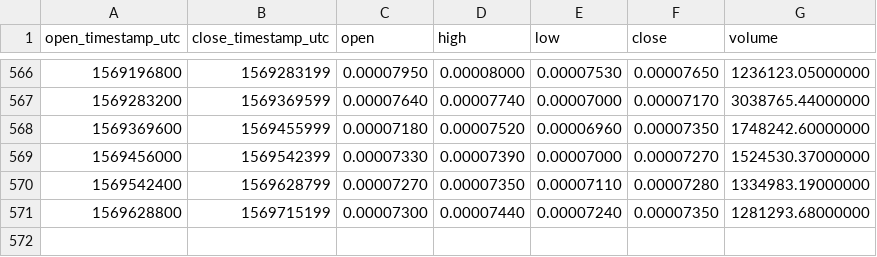
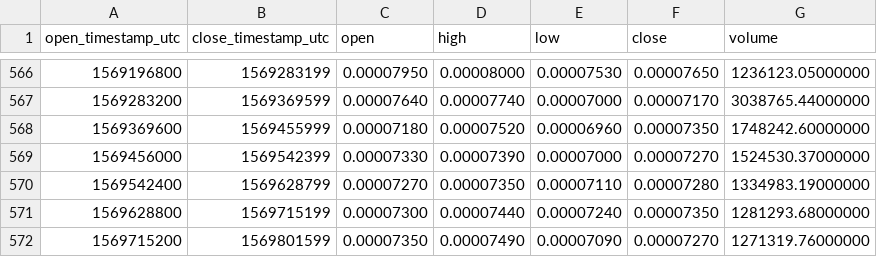
Before and after one commit to cryptobigbro/binance-ONTBTC, a CSV file: binance-ONTBTC-1d.csv, drawn as a sheet; only a part is shown, gaps mark what is left out; the diff names each change by its address in the sheet, - before the commit and + after, or states it on an @@ line.

Commit message:
Update OHLCV data.

```diff
--- a/binance-ONTBTC-1d.csv
+++ b/binance-ONTBTC-1d.csv
+row 572: 1569715200 | 1569801599 | 0.00007350 | 0.00007490 | 0.00007090 | 0.00007270 | 1271319.76000000
```
Also changed, not shown: 1 other file.
